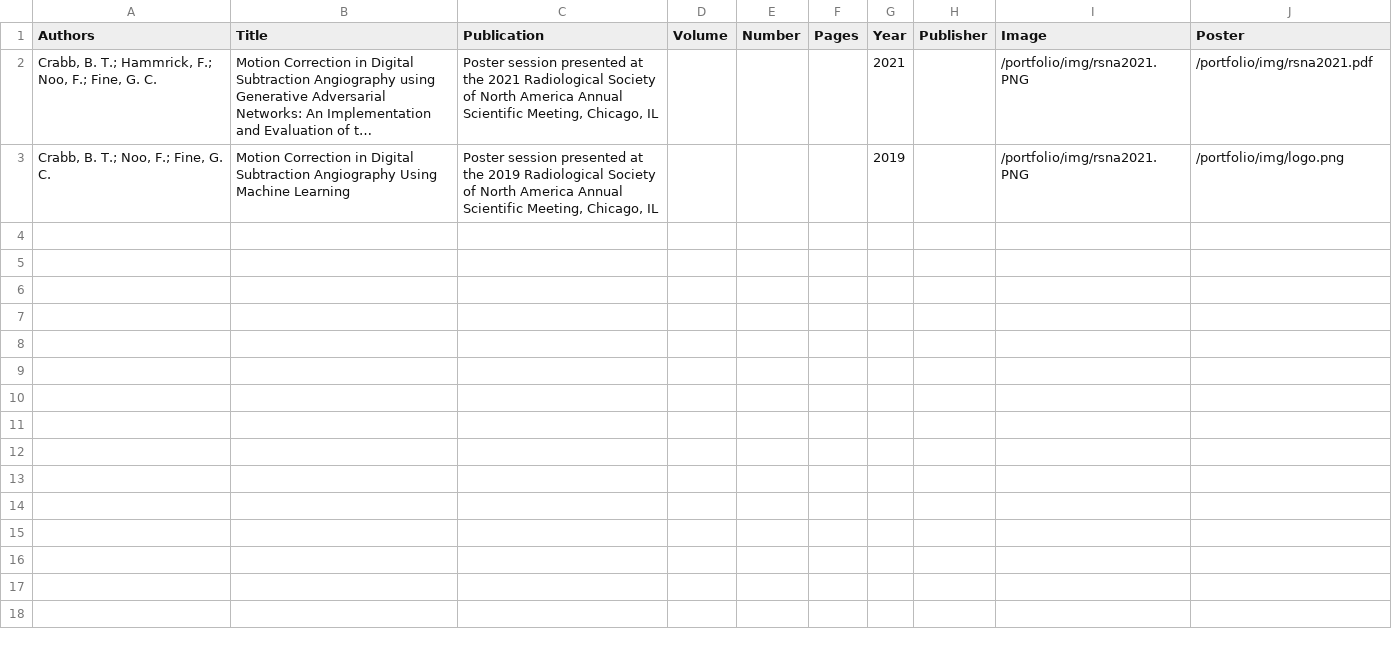
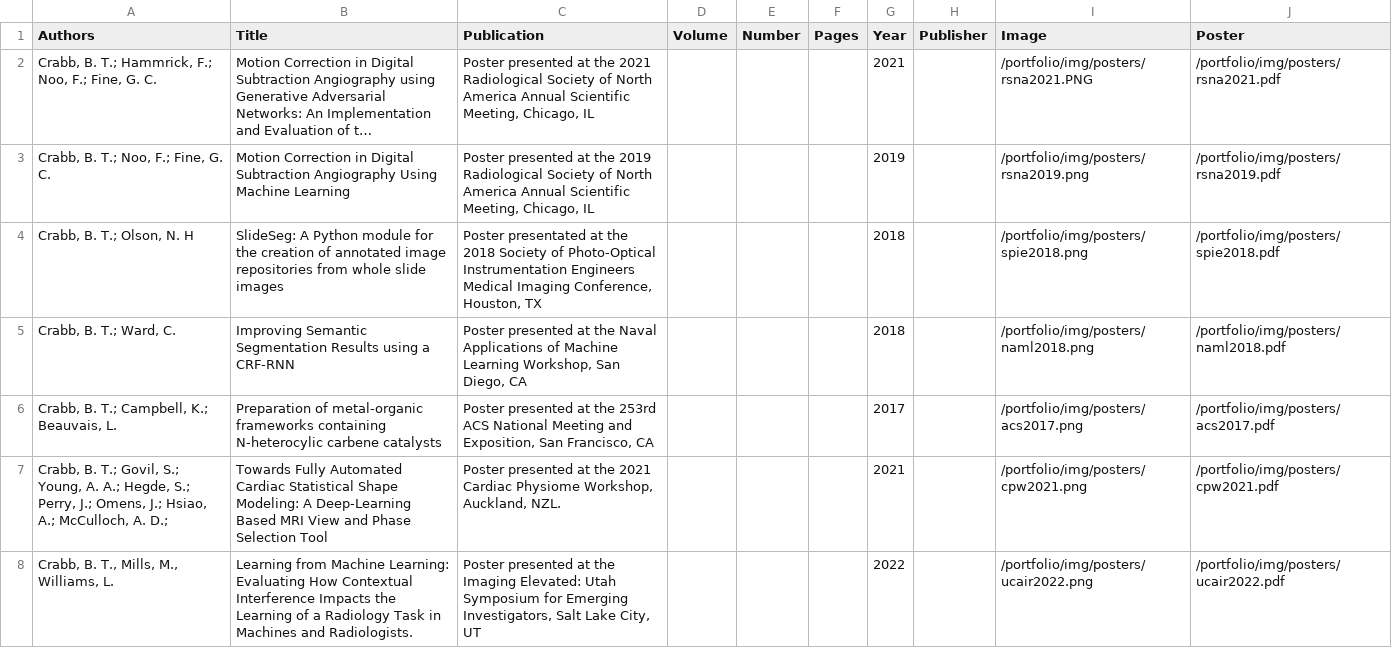
Before and after one commit to btcrabb/portfolio, a CSV file: docs/_data/posters.csv, drawn as a sheet; long unchanged cells end in …; the diff names each change by its address in the sheet, - before the commit and + after, or states it on an @@ line.

Commit message:
Update all posters

```diff
--- a/docs/_data/posters.csv
+++ b/docs/_data/posters.csv
-C2 (Publication): Poster session presented at…
+C2 (Publication): Poster presented at…
-I2 (Image): /portfolio/img/rsna2021.PNG
+I2 (Image): /portfolio/img/posters/rsna2021.PNG
-J2 (Poster): /portfolio/img/rsna2021.pdf
+J2 (Poster): /portfolio/img/posters/rsna2021.pdf
-C3 (Publication): Poster session presented at…
+C3 (Publication): Poster presented at…
-I3 (Image): /portfolio/img/rsna2021.PNG
+I3 (Image): /portfolio/img/posters/rsna2019.png
-J3 (Poster): /portfolio/img/logo.png
+J3 (Poster): /portfolio/img/posters/rsna2019.pdf
+row 4: Crabb, B. T.; Olson, N. H | SlideSeg: A Python module for the creation of annotated image repositories from whole slide images | Poster presentated at the 2018 Society of Photo-Optical Instrumentation Engineers Medical Imaging Conference, Houston, TX |  |  |  | 2018 |  | /portfolio/img/posters/spie2018.png | /portfolio/img/posters/spie2018.pdf
+row 5: Crabb, B. T.; Ward, C. | Improving Semantic Segmentation Results using a CRF-RNN | Poster presented at the Naval Applications of Machine Learning Workshop, San Diego, CA |  |  |  | 2018 |  | /portfolio/img/posters/naml2018.png | /portfolio/img/posters/naml2018.pdf
+row 6: Crabb, B. T.; Campbell, K.; Beauvais, L. | Preparation of metal-organic frameworks containing N-heterocylic carbene catalysts | Poster presented at the 253rd ACS National Meeting and Exposition, San Francisco, CA |  |  |  | 2017 |  | /portfolio/img/posters/acs2017.png | /portfolio/img/posters/acs2017.pdf
+row 7: Crabb, B. T.; Govil, S.; Young, A. A.; Hegde, S.; Perry, J.; Omens, J.; Hsiao, A.; McCulloch, A. D.; | Towards Fully Automated Cardiac Statistical Shape Modeling: A Deep-Learning Based MRI View and Phase Selection Tool | Poster presented at the 2021 Cardiac Physiome Workshop, Auckland, NZL. |  |  |  | 2021 |  | /portfolio/img/posters/cpw2021.png | /portfolio/img/posters/cpw2021.pdf
+row 8: Crabb, B. T., Mills, M., Williams, L. | Learning from Machine Learning: Evaluating How Contextual Interference Impacts the Learning of a Radiology Task in Machines and Radiologists. | Poster presented at the Imaging Elevated: Utah Symposium for Emerging Investigators, Salt Lake City, UT |  |  |  | 2022 |  | /portfolio/img/posters/ucair2022.png | /portfolio/img/posters/ucair2022.pdf
```
Also changed, not shown: 14 other files.
